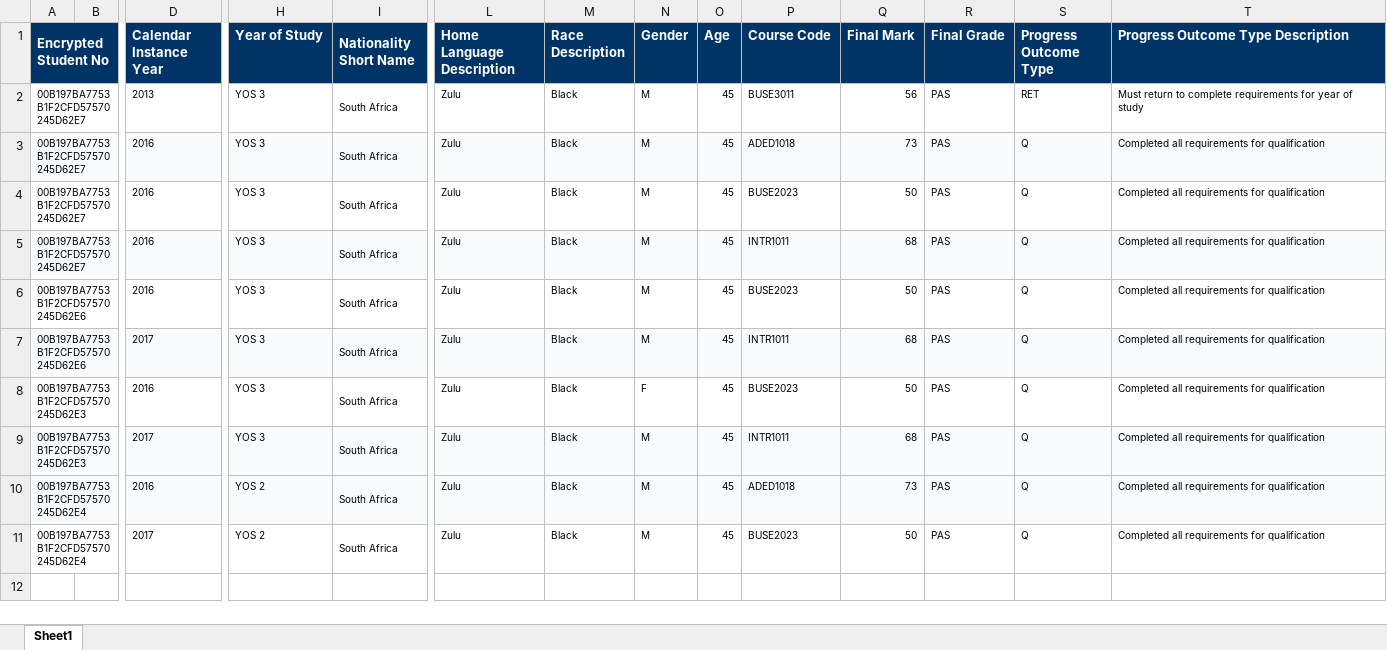
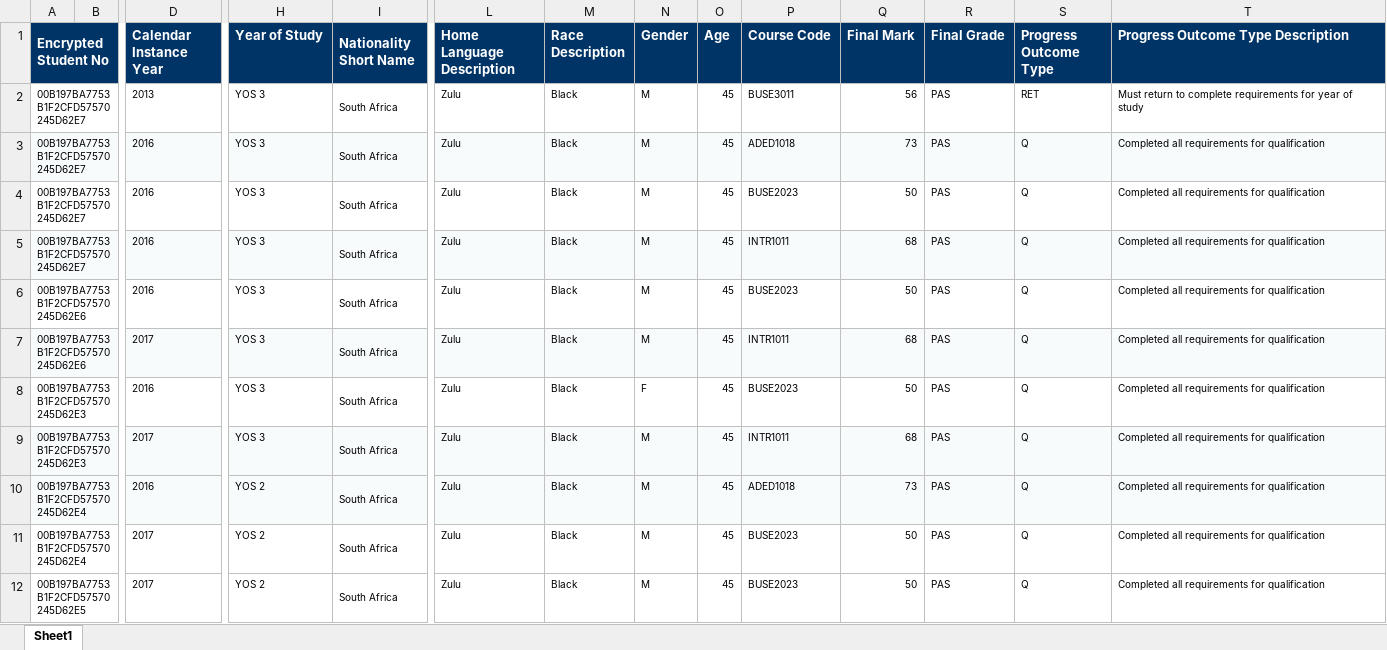
Before and after one commit to nishai/SDP-Dashboard-backend, an Excel workbook: dashboard/apps/excel_import/excel_files/test_excels/test_db3.xlsx, sheet Sheet1, drawn as a sheet; only a part is shown, gaps mark what is left out; values as stored, in another font and other column widths than the file's, no borders; rows hold the shown columns only; the diff names each change by its address in the sheet, - before the commit and + after, or states it on an @@ line.

```diff
--- a/dashboard/apps/excel_import/excel_files/test_excels/test_db3.xlsx (sheet Sheet1)
+++ b/dashboard/apps/excel_import/excel_files/test_excels/test_db3.xlsx (sheet Sheet1)
+row 12: 00B197BA7753B1F2CFD57570245D62E5 |  | 2017 | YOS 2 | South Africa | Zulu | Black | M | 45 | BUSE2023 | 50 | PAS | Q | Completed all requirements for qualification
```
Also changed, not shown: 5 other files.
